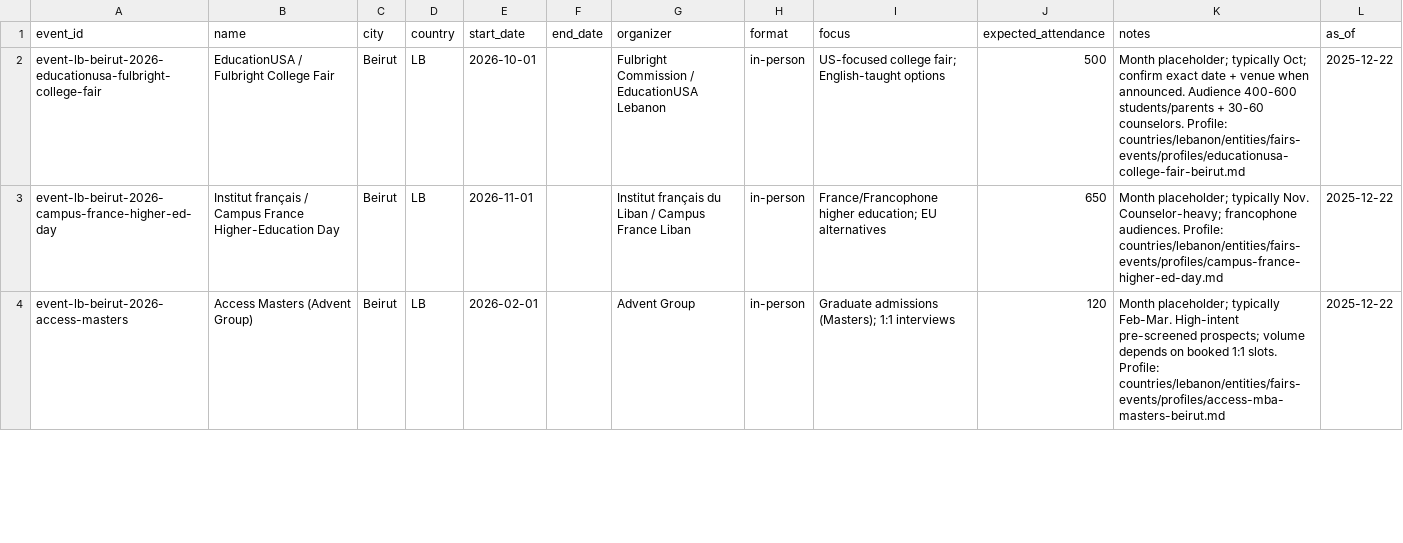
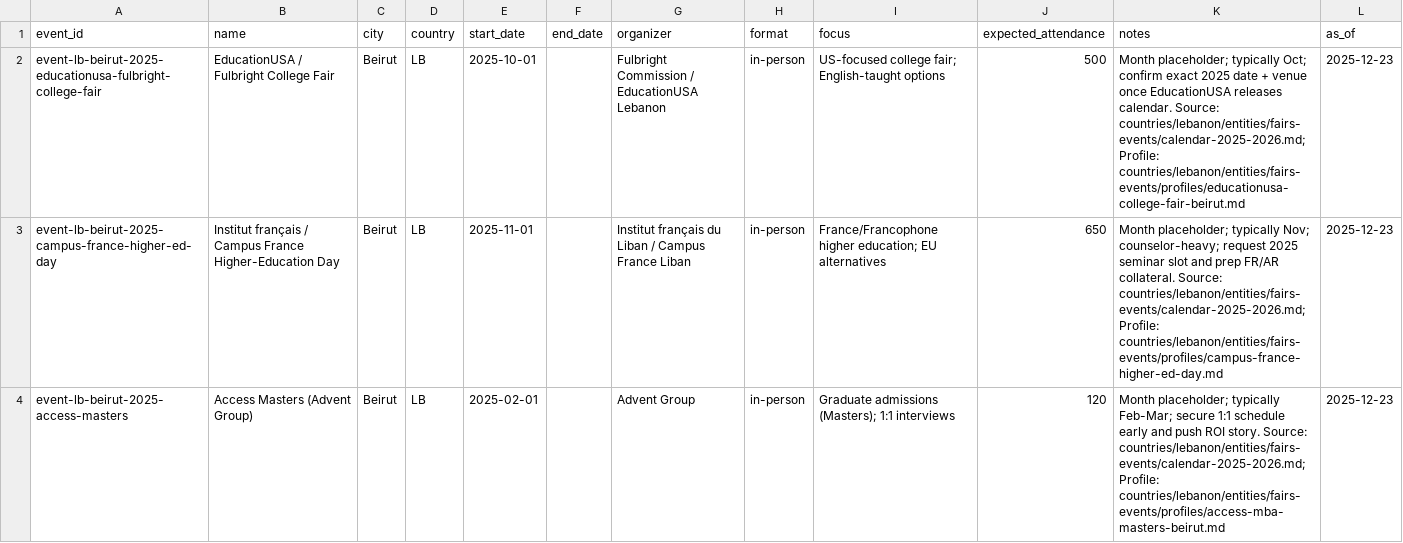
Before and after one commit to savva312/evolverecruiting-test, a CSV file: countries/lebanon/data/entities/fairs-events.csv, drawn as a sheet; only a part is shown; the diff covers the shown part only.

```diff
--- a/countries/lebanon/data/entities/fairs-events.csv
+++ b/countries/lebanon/data/entities/fairs-events.csv
@@ -1,4 +1,4 @@
 event_id,name,city,country,start_date,end_date,organizer,format,focus,expected_attendance,notes,as_of
-event-lb-beirut-2026-educationusa-fulbright-college-fair,EducationUSA / Fulbright College Fair,Beirut,LB,2026-10-01,,Fulbright Commission / EducationUSA Lebanon,in-person,US-focused college fair; English-taught options,500,"Month placeholder; typically Oct; confirm exact date + venue when announced. Audience 400-600 students/parents + 30-60 counselors. Profile: countries/lebanon/entities/fairs-events/profiles/educationusa-college-fair-beirut.md",2025-12-22
-event-lb-beirut-2026-campus-france-higher-ed-day,Institut français / Campus France Higher-Education Day,Beirut,LB,2026-11-01,,Institut français du Liban / Campus France Liban,in-person,France/Francophone higher education; EU alternatives,650,"Month placeholder; typically Nov. Counselor-heavy; francophone audiences. Profile: countries/lebanon/entities/fairs-events/profiles/campus-france-higher-ed-day.md",2025-12-22
-event-lb-beirut-2026-access-masters,Access Masters (Advent Group),Beirut,LB,2026-02-01,,Advent Group,in-person,Graduate admissions (Masters); 1:1 interviews,120,"Month placeholder; typically Feb-Mar. High-intent pre-screened prospects; volume depends on booked 1:1 slots. Profile: countries/lebanon/entities/fairs-events/profiles/access-mba-masters-beirut.md",2025-12-22
+event-lb-beirut-2025-educationusa-fulbright-college-fair,EducationUSA / Fulbright College Fair,Beirut,LB,2025-10-01,,Fulbright Commission / EducationUSA Lebanon,in-person,US-focused college fair; English-taught options,500,"Month placeholder; typically Oct; confirm exact 2025 date + venue once EducationUSA releases calendar. Source: countries/lebanon/entities/fairs-events/calendar-2025-2026.md; Profile: countries/lebanon/entities/fairs-events/profiles/educationusa-college-fair-beirut.md",2025-12-23
+event-lb-beirut-2025-campus-france-higher-ed-day,Institut français / Campus France Higher-Education Day,Beirut,LB,2025-11-01,,Institut français du Liban / Campus France Liban,in-person,France/Francophone higher education; EU alternatives,650,"Month placeholder; typically Nov; counselor-heavy; request 2025 seminar slot and prep FR/AR collateral. Source: countries/lebanon/entities/fairs-events/calendar-2025-2026.md; Profile: countries/lebanon/entities/fairs-events/profiles/campus-france-higher-ed-day.md",2025-12-23
+event-lb-beirut-2025-access-masters,Access Masters (Advent Group),Beirut,LB,2025-02-01,,Advent Group,in-person,Graduate admissions (Masters); 1:1 interviews,120,"Month placeholder; typically Feb-Mar; secure 1:1 schedule early and push ROI story. Source: countries/lebanon/entities/fairs-events/calendar-2025-2026.md; Profile: countries/lebanon/entities/fairs-events/profiles/access-mba-masters-beirut.md",2025-12-23
```
Also changed, not shown: 61 edited cells elsewhere in this file, 1 other file.
